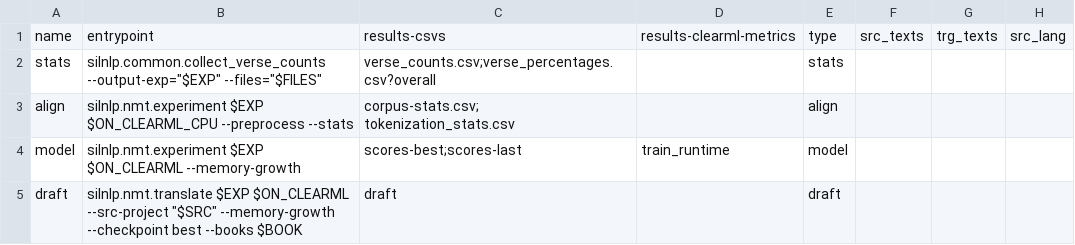
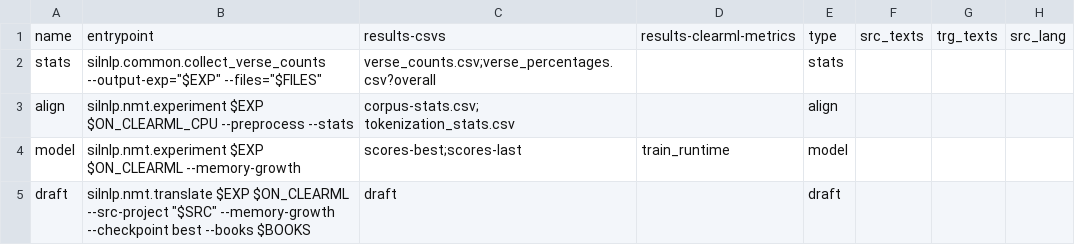
Before and after one commit to sillsdev/silnlp, a CSV file: onboarding-dashboard/config-templates/investigation.csv, drawn as a sheet; only a part is shown; the diff names each change by its address in the sheet, - before the commit and + after, or states it on an @@ line.

Commit message:
Draft cancel button; draft multiple books

```diff
--- a/onboarding-dashboard/config-templates/investigation.csv
+++ b/onboarding-dashboard/config-templates/investigation.csv
-B5: …best --books $BOOK
+B5: …best --books $BOOKS
```
Also changed, not shown: 1 other file.
